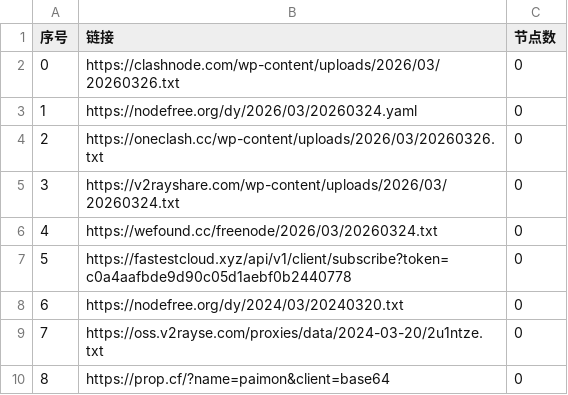
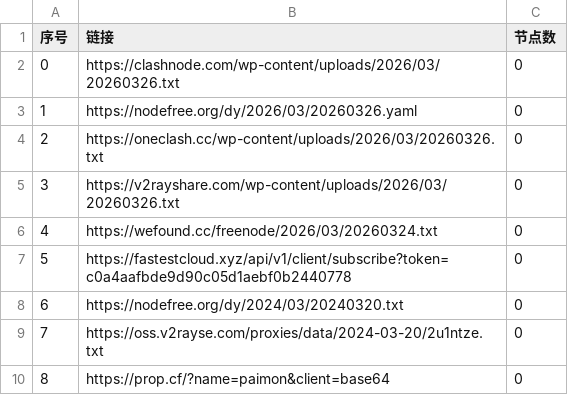
Before and after one commit to liuhtt/AutoMergePublicNodes, a CSV file: list_result.csv, drawn as a sheet; only a part is shown.

```diff
--- a/list_result.csv
+++ b/list_result.csv
@@ -2,5 +2,5 @@
 0,https://clashnode.com/wp-content/uploads/2026/03/20260326.txt,0
-1,https://nodefree.org/dy/2026/03/20260324.yaml,0
+1,https://nodefree.org/dy/2026/03/20260326.yaml,0
 2,https://oneclash.cc/wp-content/uploads/2026/03/20260326.txt,0
-3,https://v2rayshare.com/wp-content/uploads/2026/03/20260324.txt,0
+3,https://v2rayshare.com/wp-content/uploads/2026/03/20260326.txt,0
 4,https://wefound.cc/freenode/2026/03/20260324.txt,0
```
Also changed, not shown: 4 other files.
